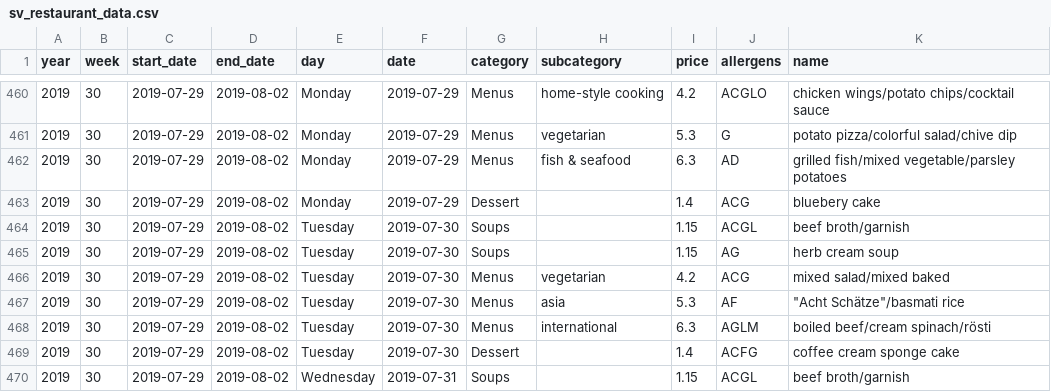
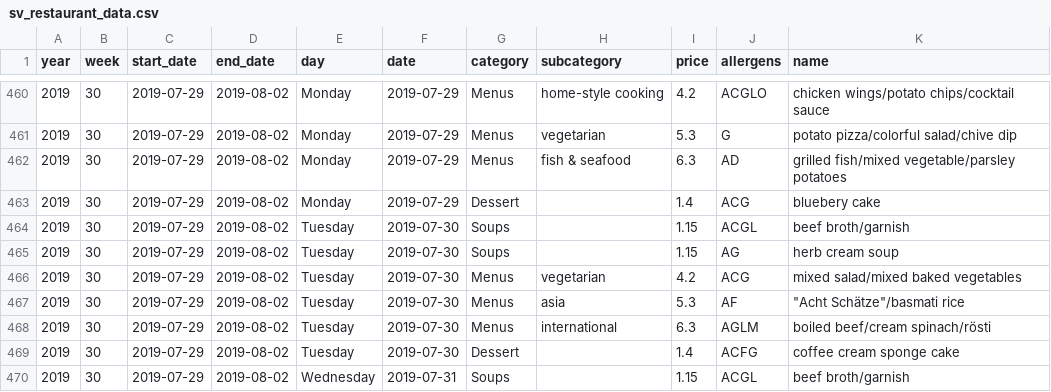
Before and after one commit to ameroyer/ameroyer.github.io, a CSV file: notebooks/2019_03_01_canteen_analysis/sv_restaurant_data.csv, drawn as a sheet; only a part is shown, gaps mark what is left out.

```diff
--- a/notebooks/2019_03_01_canteen_analysis/sv_restaurant_data.csv
+++ b/notebooks/2019_03_01_canteen_analysis/sv_restaurant_data.csv
@@ -465,3 +465,3 @@ year,week,start_date,end_date,day,date,category,subcategory,price,allergens,name
 2019,30,2019-07-29,2019-08-02,Tuesday,2019-07-30,Soups,,1.15,AG,herb cream soup
-2019,30,2019-07-29,2019-08-02,Tuesday,2019-07-30,Menus,vegetarian,4.2,ACG,mixed salad/mixed baked
+2019,30,2019-07-29,2019-08-02,Tuesday,2019-07-30,Menus,vegetarian,4.2,ACG,mixed salad/mixed baked vegetables
 2019,30,2019-07-29,2019-08-02,Tuesday,2019-07-30,Menus,asia,5.3,AF,"""Acht Schätze""/basmati rice"
```
Also changed, not shown: 1 other file.
